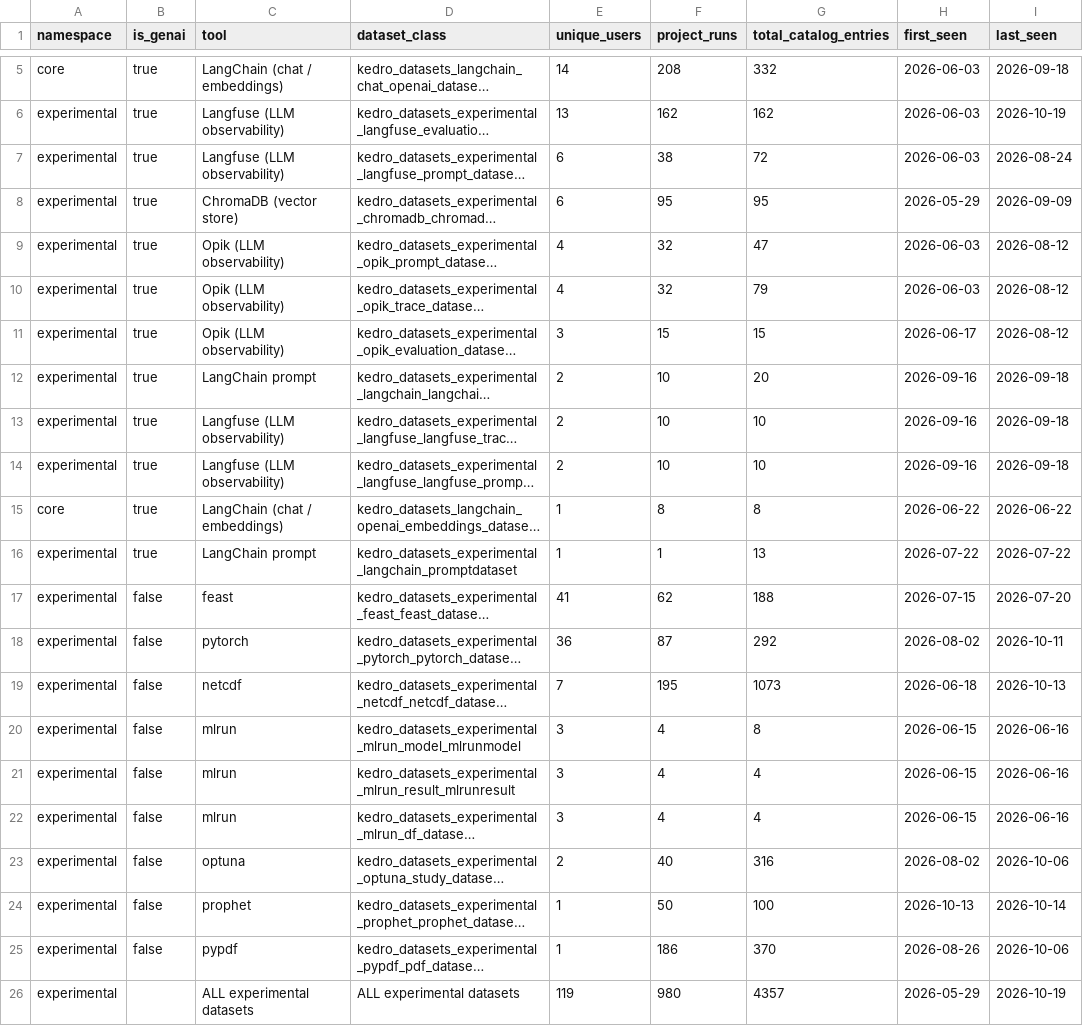
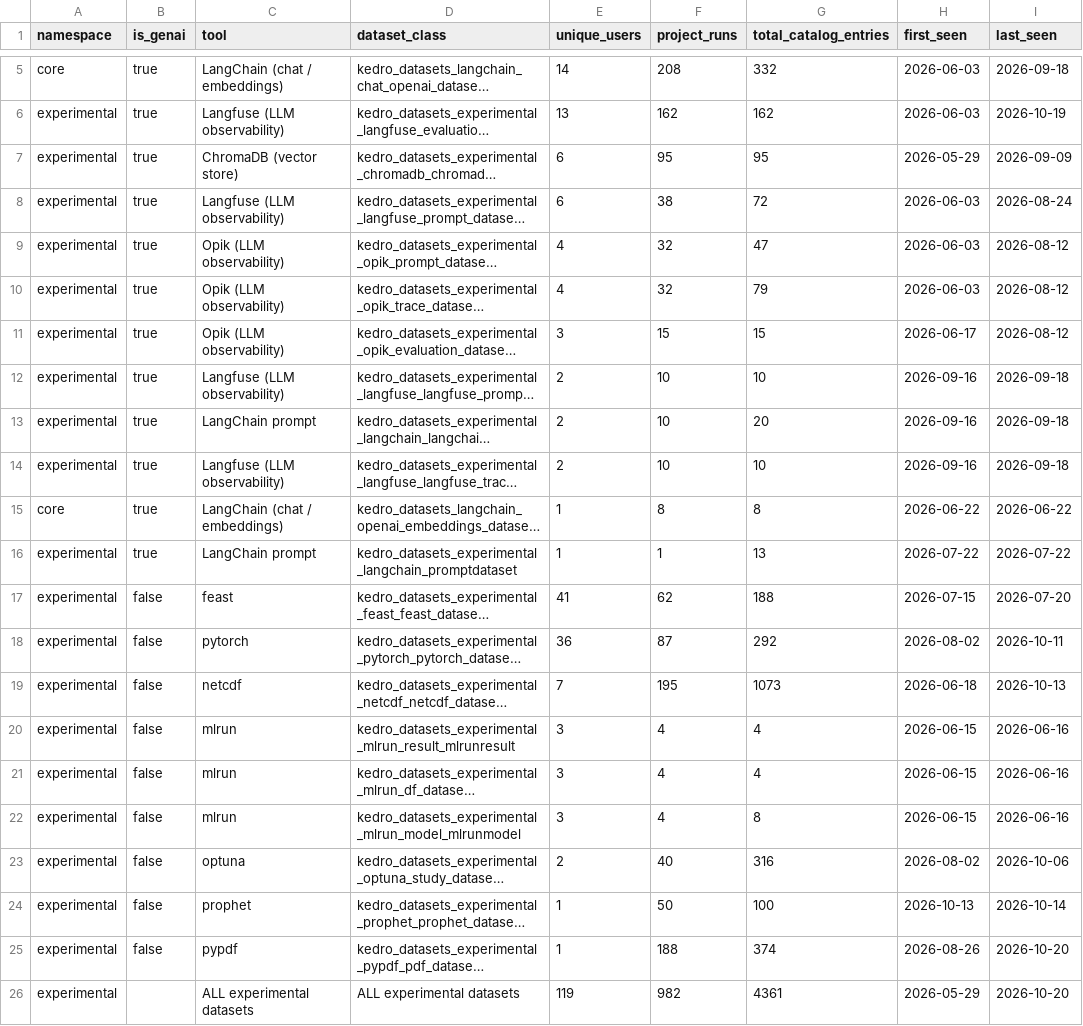
Before and after one commit to kedro-org/kedro-pycafe-data, a CSV file: data/02_intermediate/experimental_dataset_usage_summary.csv, drawn as a sheet; only a part is shown, gaps mark what is left out; long unchanged cells end in …; the diff names each change by its address in the sheet, - before the commit and + after, or states it on an @@ line.

```diff
--- a/data/02_intermediate/experimental_dataset_usage_summary.csv
+++ b/data/02_intermediate/experimental_dataset_usage_summary.csv
@@ row 8 moved to row 7: experimental @@
@@ row 14 moved to row 12: experimental @@
@@ row 20 moved to row 22: experimental @@
-F25 (project_runs): 186
+F25 (project_runs): 188
-G25 (total_catalog_entries): 370
+G25 (total_catalog_entries): 374
-I25 (last_seen): 2026-10-06
+I25 (last_seen): 2026-10-20
-F26 (project_runs): 980
+F26 (project_runs): 982
-G26 (total_catalog_entries): 4357
+G26 (total_catalog_entries): 4361
-I26 (last_seen): 2026-10-19
+I26 (last_seen): 2026-10-20
```
Also changed, not shown: data/02_intermediate/builder_events_monthly.csv, data/02_intermediate/cohort_retention.csv, 8 other files.
